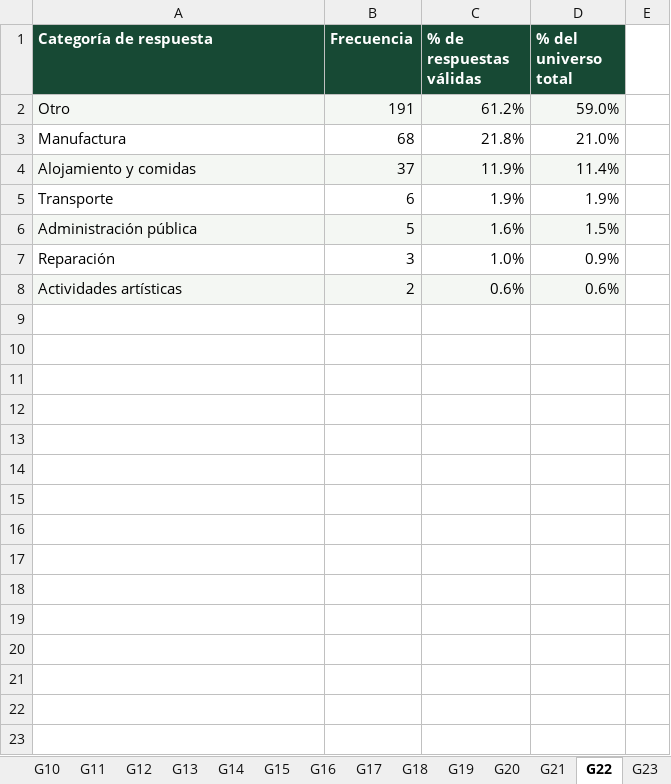
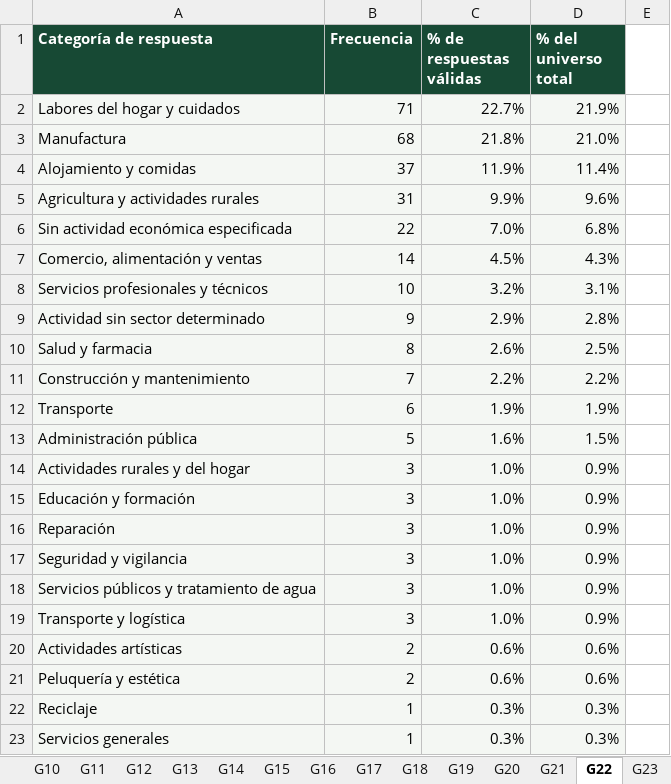
Before and after one commit to ronnylopez342/TERRITORIO_INTELIGENTE, an Excel workbook: caracterizacion/SUBACHOQUE_FUENTES_PUBLICAS_41_RESUMEN.xlsx, sheet G22, drawn as a sheet; values as stored, in another font and other column widths than the file's, no borders; charts and pictures not drawn; removed rows and columns are numbered as before the commit, all else as after; the diff names each change by its address in the sheet, - before the commit and + after, or states it on an @@ line.

Commit message:
fix(revista): descargar XLSX de 41 graficas con respuestas Otro recuperadas

```diff
--- a/caracterizacion/SUBACHOQUE_FUENTES_PUBLICAS_41_RESUMEN.xlsx (sheet G22)
+++ b/caracterizacion/SUBACHOQUE_FUENTES_PUBLICAS_41_RESUMEN.xlsx (sheet G22)
-row 2: Otro | 191 | 61.2% | 59.0%
+row 2: Labores del hogar y cuidados | 71 | 22.7% | 21.9%
-A3:D3 fill: none
+A3:D3 fill: #F4F7F3
+row 5: Agricultura y actividades rurales | 31 | 9.9% | 9.6%
+row 6: Sin actividad económica especificada | 22 | 7.0% | 6.8%
+row 7: Comercio, alimentación y ventas | 14 | 4.5% | 4.3%
+row 8: Servicios profesionales y técnicos | 10 | 3.2% | 3.1%
+row 9: Actividad sin sector determinado | 9 | 2.9% | 2.8%
+row 10: Salud y farmacia | 8 | 2.6% | 2.5%
+row 11: Construcción y mantenimiento | 7 | 2.2% | 2.2%
-A12:D12 fill: none
+A12:D12 fill: #F4F7F3
+row 14: Actividades rurales y del hogar | 3 | 1.0% | 0.9%
+row 15: Educación y formación | 3 | 1.0% | 0.9%
-A16:D16 fill: none
+A16:D16 fill: #F4F7F3
+row 17: Seguridad y vigilancia | 3 | 1.0% | 0.9%
+row 18: Servicios públicos y tratamiento de agua | 3 | 1.0% | 0.9%
+row 19: Transporte y logística | 3 | 1.0% | 0.9%
+row 21: Peluquería y estética | 2 | 0.6% | 0.6%
+row 22: Reciclaje | 1 | 0.3% | 0.3%
+row 23: Servicios generales | 1 | 0.3% | 0.3%
```
Also changed, not shown: sheet G12, sheet G21, sheet G26, sheet G31, sheet G18, sheet G16, 6 more sheets, formulas that keep their value, hidden cells, charts or pictures.
